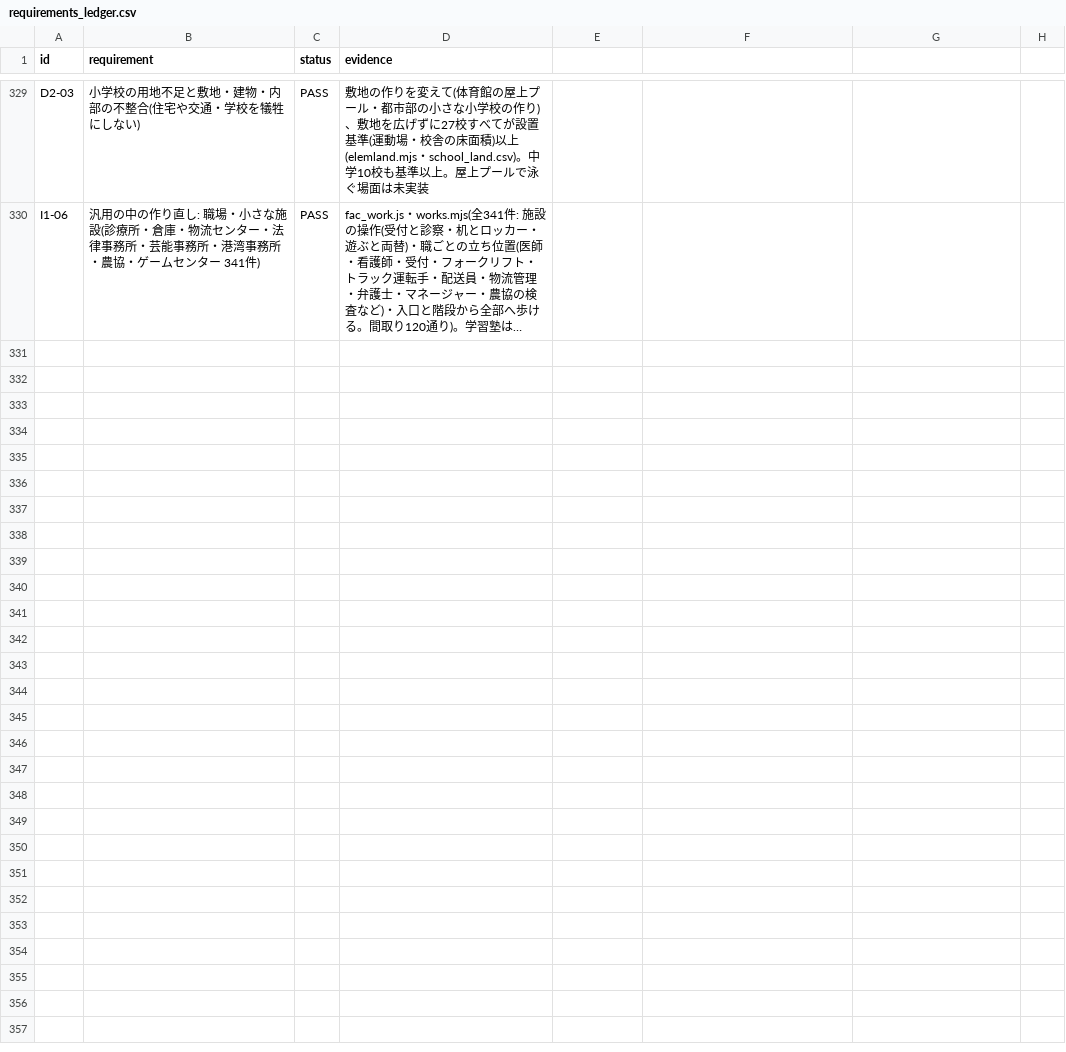
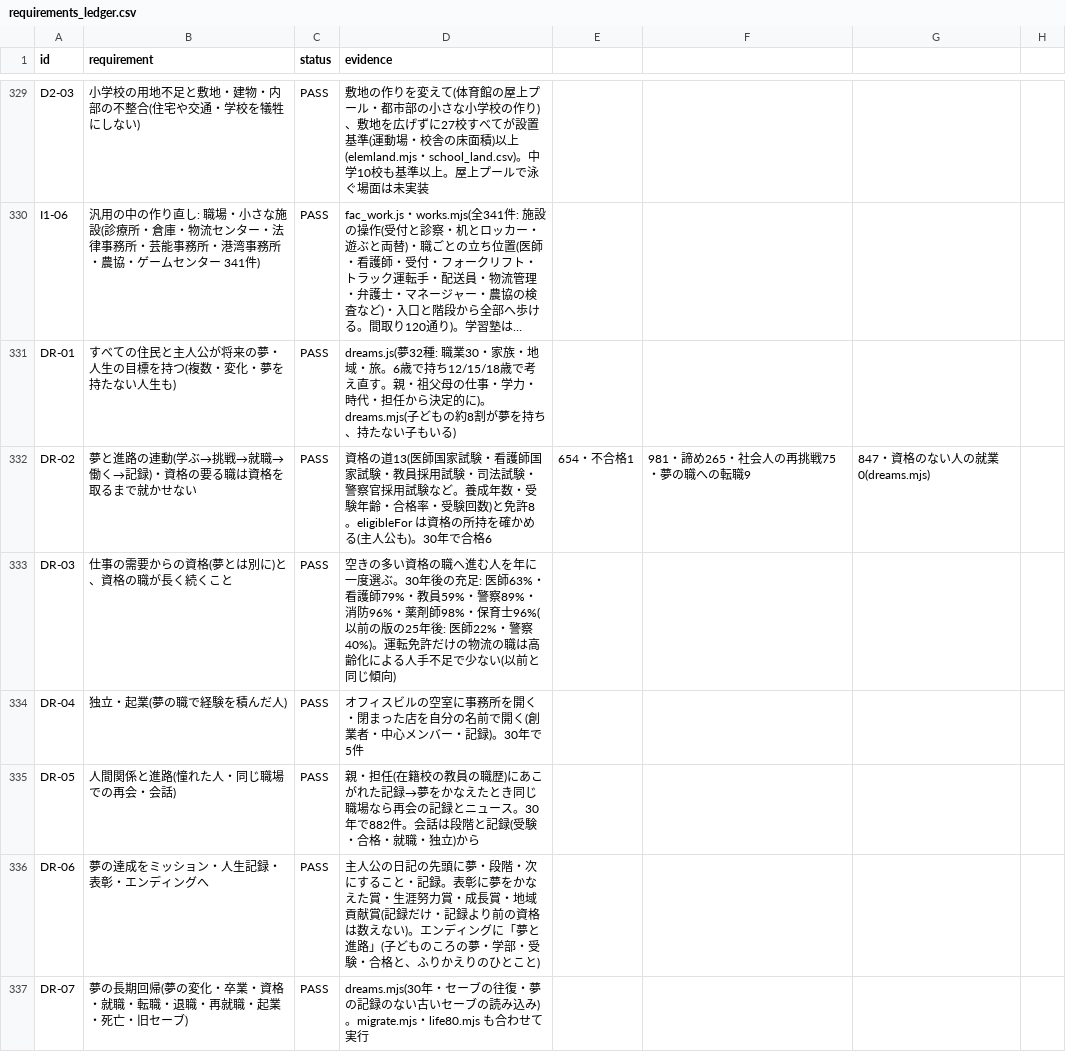
Before and after one commit to tanakasan550-crypto/retro-town, a CSV file: city/docs/requirements_ledger.csv, drawn as a sheet; only a part is shown, gaps mark what is left out; long unchanged cells end in …; the diff names each change by its address in the sheet, - before the commit and + after, or states it on an @@ line.

```diff
--- a/city/docs/requirements_ledger.csv
+++ b/city/docs/requirements_ledger.csv
+row 331: DR-01 | すべての住民と主人公が将来の夢・人生の目標を持つ(複数・変化・夢を持たない人生も) | PASS | dreams.js(夢32種: 職業30・家族・地域・旅。6歳で持ち12/15/18歳で考え直す。親・祖父母の仕事・学力・時代・担任から決定的に)。dreams.mjs(子どもの約8割が夢を持ち、持たない子もいる)
+row 332: DR-02 | 夢と進路の連動(学ぶ→挑戦→就職→働く→記録)・資格の要る職は資格を取るまで就かせない | PASS | 資格の道13(医師国家試験・看護師国家試験・教員採用試験・司法試験・警察官採用試験など。養成年数・受験年齢・合格率・受験回数)と免許8。eligibleFor は資格の所持を確かめる(主人公も)。30年で合格6 | 654・不合格1 | 981・諦め265・社会人の再挑戦75・夢の職への転職9 | 847・資格のない人の就業0(dreams.mjs)
+row 333: DR-03 | 仕事の需要からの資格(夢とは別に)と、資格の職が長く続くこと | PASS | 空きの多い資格の職へ進む人を年に一度選ぶ。30年後の充足: 医師63%・看護師79%・教員59%・警察89%・消防96%・薬剤師98%・保育士96%(以前の版の25年後: 医師22%・警察40%)。運転免許だけの物流の職は高齢化による人手不足で少ない(以前と同じ傾向)
+row 334: DR-04 | 独立・起業(夢の職で経験を積んだ人) | PASS | オフィスビルの空室に事務所を開く・閉まった店を自分の名前で開く(創業者・中心メンバー・記録)。30年で5件
+row 335: DR-05 | 人間関係と進路(憧れた人・同じ職場での再会・会話) | PASS | 親・担任(在籍校の教員の職歴)にあこがれた記録→夢をかなえたとき同じ職場なら再会の記録とニュース。30年で882件。会話は段階と記録(受験・合格・就職・独立)から
+row 336: DR-06 | 夢の達成をミッション・人生記録・表彰・エンディングへ | PASS | 主人公の日記の先頭に夢・段階・次にすること・記録。表彰に夢をかなえた賞・生涯努力賞・成長賞・地域貢献賞(記録だけ・記録より前の資格は数えない)。エンディングに「夢と進路」(子どものころの夢・学部・受験・合格と、ふりかえりのひとこと)
+row 337: DR-07 | 夢の長期回帰(夢の変化・卒業・資格・就職・転職・退職・再就職・起業・死亡・旧セーブ) | PASS | dreams.mjs(30年・セーブの往復・夢の記録のない古いセーブの読み込み)。migrate.mjs・life80.mjs も合わせて実行
```
Also changed, not shown: city/docs/job_audit.csv, 3 other files.
